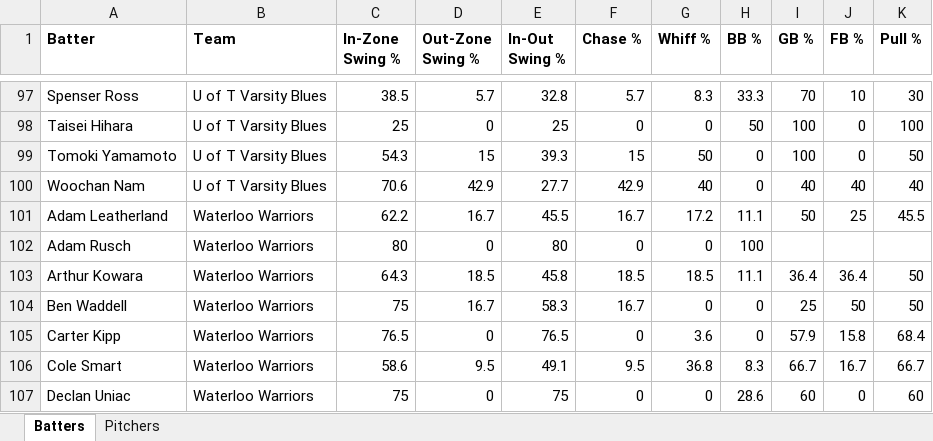
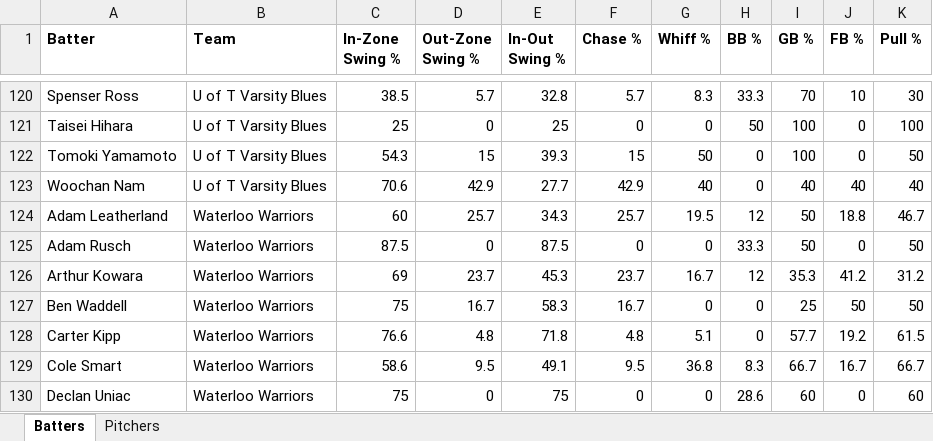
Before and after one commit to bigfishy06/data-diamond, an Excel workbook: oua/data/summary2026oua.xlsx, sheet Batters, drawn as a sheet; only a part is shown, gaps mark what is left out; values as stored, in another font and other column widths than the file's, no borders; table styles not drawn; addresses are those after the commit; the diff covers the shown part only; the diff names each change by its address in the sheet, - before the commit and + after, or states it on an @@ line.

```diff
--- a/oua/data/summary2026oua.xlsx (sheet Batters)
+++ b/oua/data/summary2026oua.xlsx (sheet Batters)
-C124 (In-Zone Swing %): 62.2
+C124 (In-Zone Swing %): 60
-D124 (Out-Zone Swing %): 16.7
+D124 (Out-Zone Swing %): 25.7
-E124 (In-Out Swing %): 45.5
+E124 (In-Out Swing %): 34.3
-F124 (Chase %): 16.7
+F124 (Chase %): 25.7
-G124 (Whiff %): 17.2
+G124 (Whiff %): 19.5
-H124 (BB %): 11.1
+H124 (BB %): 12
-J124 (FB %): 25
+J124 (FB %): 18.8
-K124 (Pull %): 45.5
+K124 (Pull %): 46.7
-C125 (In-Zone Swing %): 80
+C125 (In-Zone Swing %): 87.5
-E125 (In-Out Swing %): 80
+E125 (In-Out Swing %): 87.5
-H125 (BB %): 100
+H125 (BB %): 33.3
-I125 (GB %): (empty)
+I125 (GB %): 50
-J125 (FB %): (empty)
+J125 (FB %): 0
-K125 (Pull %): (empty)
+K125 (Pull %): 50
-C126 (In-Zone Swing %): 64.3
+C126 (In-Zone Swing %): 69
-D126 (Out-Zone Swing %): 18.5
+D126 (Out-Zone Swing %): 23.7
-E126 (In-Out Swing %): 45.8
+E126 (In-Out Swing %): 45.3
-F126 (Chase %): 18.5
+F126 (Chase %): 23.7
-G126 (Whiff %): 18.5
+G126 (Whiff %): 16.7
-H126 (BB %): 11.1
+H126 (BB %): 12
-I126 (GB %): 36.4
+I126 (GB %): 35.3
-J126 (FB %): 36.4
+J126 (FB %): 41.2
-K126 (Pull %): 50
+K126 (Pull %): 31.2
-C128 (In-Zone Swing %): 76.5
+C128 (In-Zone Swing %): 76.6
-D128 (Out-Zone Swing %): 0
+D128 (Out-Zone Swing %): 4.8
-E128 (In-Out Swing %): 76.5
+E128 (In-Out Swing %): 71.8
-F128 (Chase %): 0
+F128 (Chase %): 4.8
-G128 (Whiff %): 3.6
+G128 (Whiff %): 5.1
-I128 (GB %): 57.9
+I128 (GB %): 57.7
-J128 (FB %): 15.8
+J128 (FB %): 19.2
-K128 (Pull %): 68.4
+K128 (Pull %): 61.5
```
Also changed, not shown: 38 added rows, 1 removed row and 405 edited cells elsewhere in this sheet, sheet Pitchers, 7 other files.
